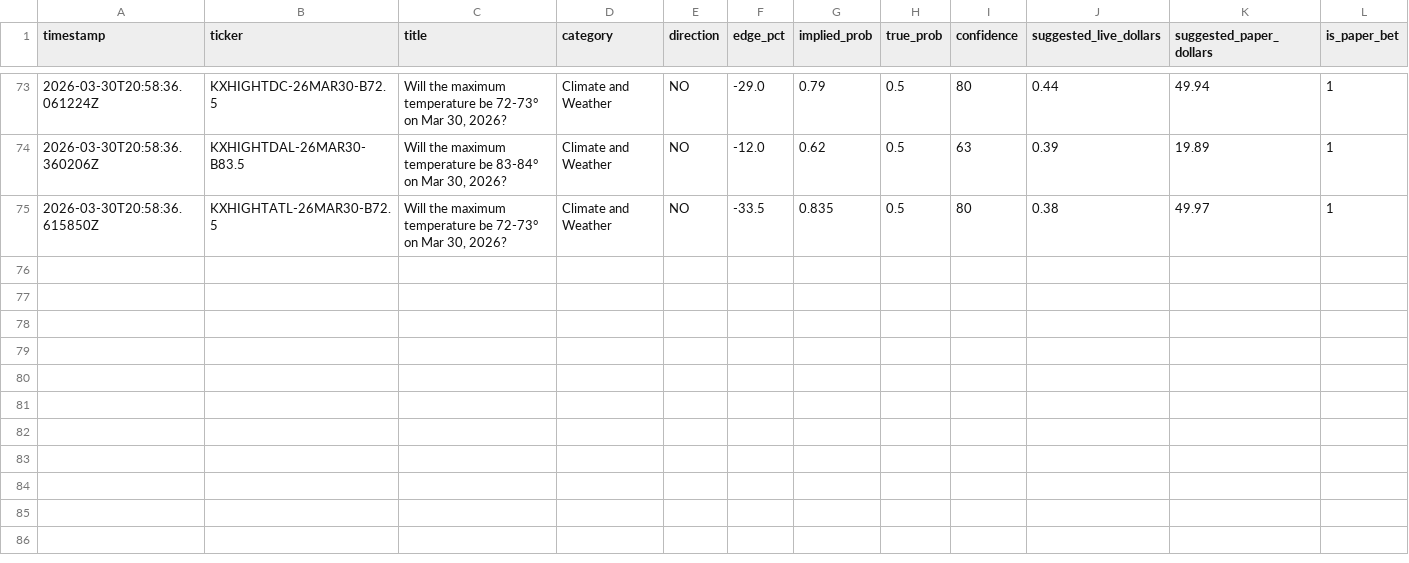
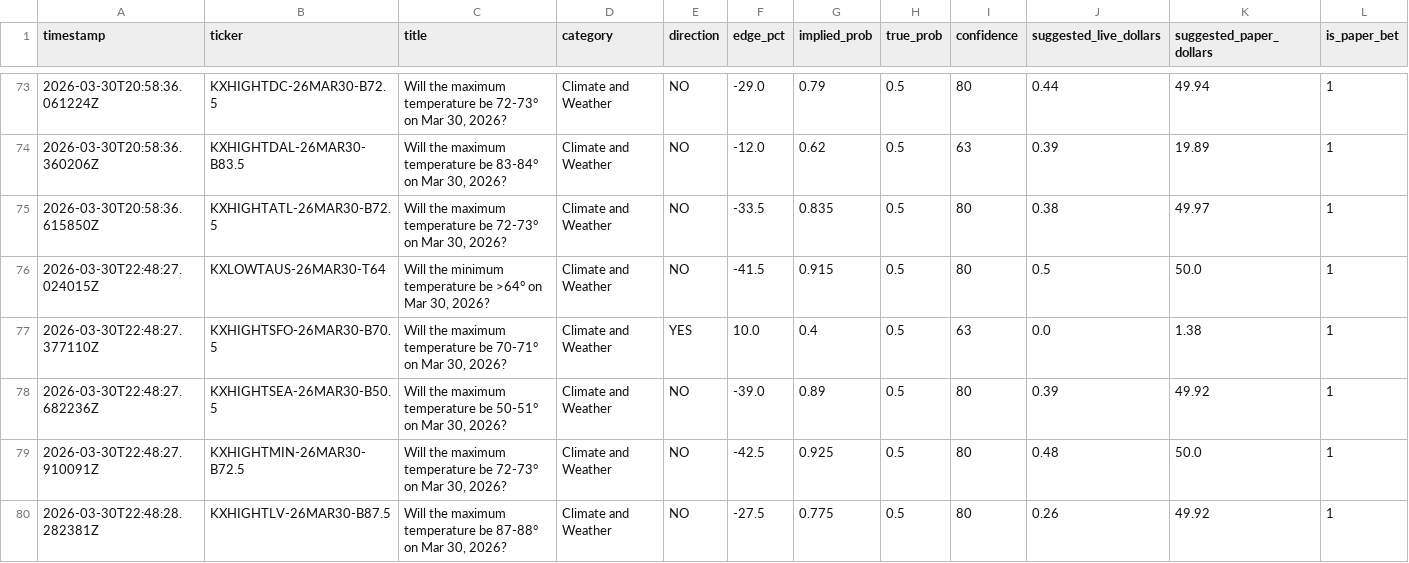
Before and after one commit to deemcores-ai/kalshi-bot, a CSV file: outcomes.csv, drawn as a sheet; only a part is shown, gaps mark what is left out; rows hold the shown columns only; the diff names each change by its address in the sheet, - before the commit and + after, or states it on an @@ line.

```diff
--- a/outcomes.csv
+++ b/outcomes.csv
+row 76: 2026-03-30T22:48:27.024015Z | KXLOWTAUS-26MAR30-T64 | Will the minimum temperature be >64° on Mar 30, 2026? | Climate and Weather | NO | -41.5 | 0.915 | 0.5 | 80 | 0.5 | 50.0 | 1
+row 77: 2026-03-30T22:48:27.377110Z | KXHIGHTSFO-26MAR30-B70.5 | Will the maximum temperature be 70-71° on Mar 30, 2026? | Climate and Weather | YES | 10.0 | 0.4 | 0.5 | 63 | 0.0 | 1.38 | 1
+row 78: 2026-03-30T22:48:27.682236Z | KXHIGHTSEA-26MAR30-B50.5 | Will the maximum temperature be 50-51° on Mar 30, 2026? | Climate and Weather | NO | -39.0 | 0.89 | 0.5 | 80 | 0.39 | 49.92 | 1
+row 79: 2026-03-30T22:48:27.910091Z | KXHIGHTMIN-26MAR30-B72.5 | Will the maximum temperature be 72-73° on Mar 30, 2026? | Climate and Weather | NO | -42.5 | 0.925 | 0.5 | 80 | 0.48 | 50.0 | 1
+row 80: 2026-03-30T22:48:28.282381Z | KXHIGHTLV-26MAR30-B87.5 | Will the maximum temperature be 87-88° on Mar 30, 2026? | Climate and Weather | NO | -27.5 | 0.775 | 0.5 | 80 | 0.26 | 49.92 | 1
```
Also changed, not shown: 3 other files.
